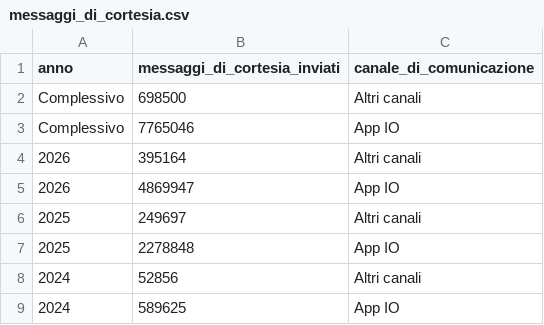
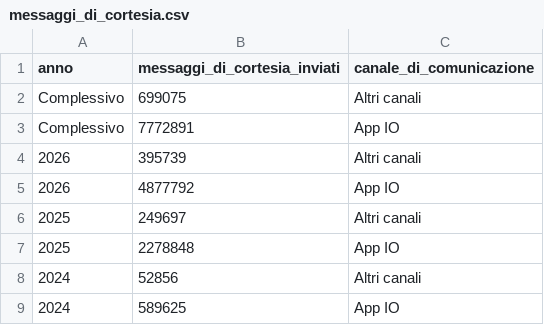
Before and after one commit to pagopa/pdnd-dl-open-data, a CSV file: send/data/messaggi_di_cortesia.csv, drawn as a sheet.

Commit message:
send/data/messaggi_di_cortesia.csv updated

```diff
--- a/send/data/messaggi_di_cortesia.csv
+++ b/send/data/messaggi_di_cortesia.csv
@@ -1,6 +1,6 @@
 anno,messaggi_di_cortesia_inviati,canale_di_comunicazione
-Complessivo,698500,Altri canali
-Complessivo,7765046,App IO
-2026,395164,Altri canali
-2026,4869947,App IO
+Complessivo,699075,Altri canali
+Complessivo,7772891,App IO
+2026,395739,Altri canali
+2026,4877792,App IO
 2025,249697,Altri canali
```
